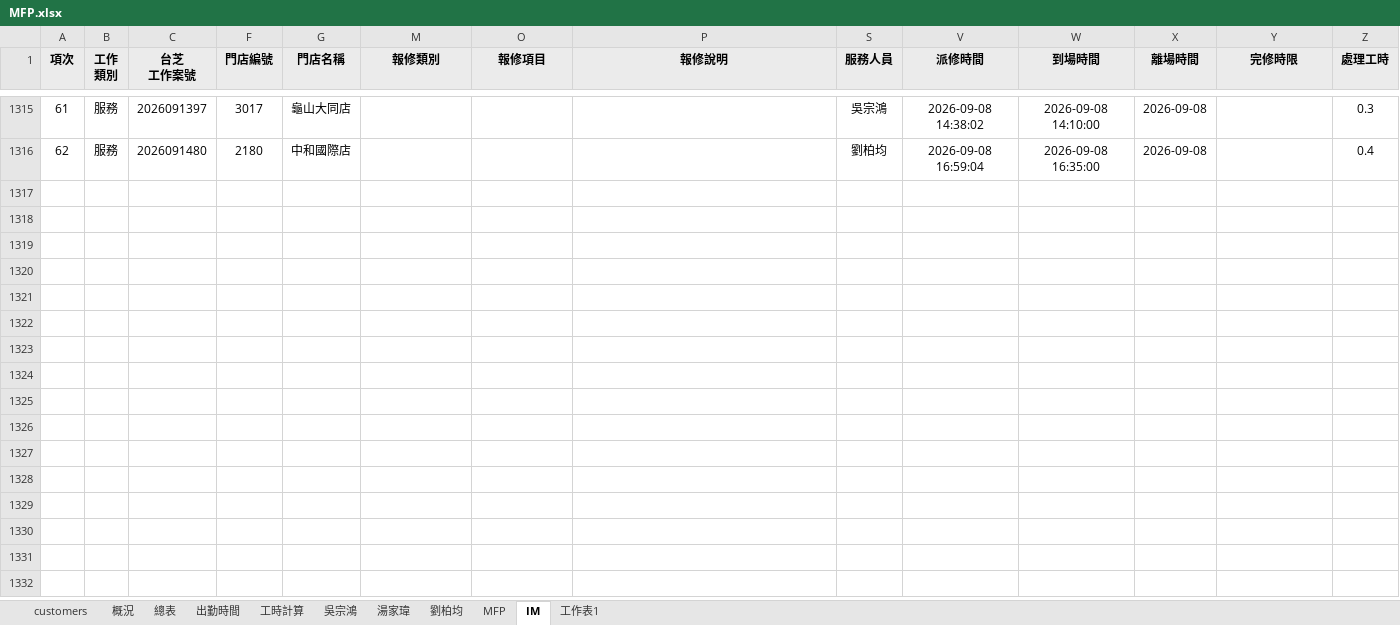
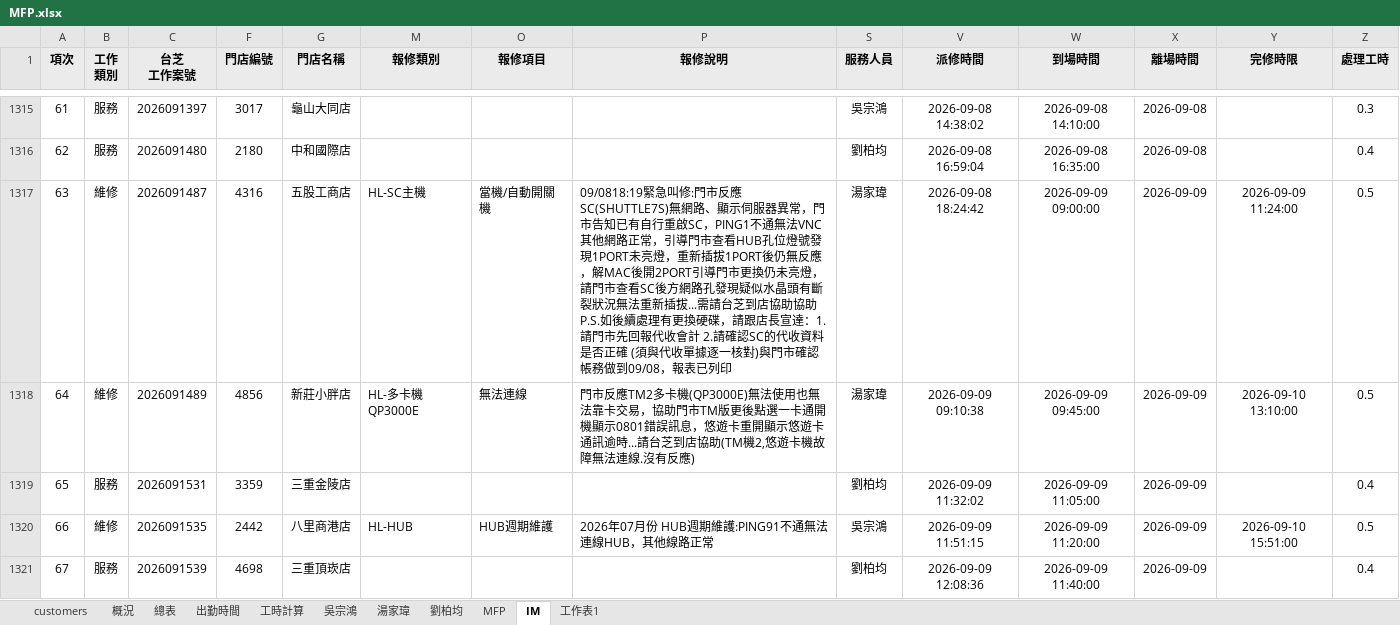
Before and after one commit to Yang-0419-di/FW_2, an Excel workbook: MFP/MFP.xlsx, sheet IM, drawn as a sheet; only a part is shown, gaps mark what is left out; values as stored, in another font and other column widths than the file's, no borders; conditional formats not drawn; rows hold the shown columns only; the diff covers the shown part only; the diff names each change by its address in the sheet, - before the commit and + after, or states it on an @@ line.

```diff
--- a/MFP/MFP.xlsx (sheet IM)
+++ b/MFP/MFP.xlsx (sheet IM)
+row 1317: 63 | 維修 | 2026091487 | 4316 | 五股工商店 | HL-SC主機 | 當機/自動開關機 | 09/0818:19緊急叫修:門市反應SC(SHUTTLE7S)無網路、顯示伺服器異常，門市告知已有自行重啟SC，PING1不通無法VNC其他網路正常，引導門市查看HUB孔位燈號發現1PORT未亮燈，重新插拔1PORT後仍無反應，解MAC後開2PORT引導門市更換仍未亮燈，請門市查看SC後方網路孔發現疑似水晶頭有斷裂狀況無法重新插拔...需請台芝到店協助協助 P.S.如後續處理有更換硬碟，請跟店長宣達：1.請門市先回報代收會計 2.請確認SC的代收資料是否正確 (須與代收單據逐一核對)與門市確認帳務做到09/08，報表已列印 | 湯家瑋 | 2026-09-08 18:24:42 | 2026-09-09 09:00:00 | 2026-09-09 | 2026-09-09 11:24:00 | 0.5
+row 1318: 64 | 維修 | 2026091489 | 4856 | 新莊小胖店 | HL-多卡機QP3000E | 無法連線 | 門市反應TM2多卡機(QP3000E)無法使用也無法靠卡交易，協助門市TM版更後點選一卡通開機顯示0801錯誤訊息，悠遊卡重開顯示悠遊卡通訊逾時...請台芝到店協助(TM機2,悠遊卡機故障無法連線.沒有反應) | 湯家瑋 | 2026-09-09 09:10:38 | 2026-09-09 09:45:00 | 2026-09-09 | 2026-09-10 13:10:00 | 0.5
+row 1319: 65 | 服務 | 2026091531 | 3359 | 三重金陵店 |  |  |  | 劉柏均 | 2026-09-09 11:32:02 | 2026-09-09 11:05:00 | 2026-09-09 |  | 0.4
+row 1320: 66 | 維修 | 2026091535 | 2442 | 八里商港店 | HL-HUB | HUB週期維護 | 2026年07月份 HUB週期維護:PING91不通無法連線HUB，其他線路正常 | 吳宗鴻 | 2026-09-09 11:51:15 | 2026-09-09 11:20:00 | 2026-09-09 | 2026-09-10 15:51:00 | 0.5
+row 1321: 67 | 服務 | 2026091539 | 4698 | 三重頂崁店 |  |  |  | 劉柏均 | 2026-09-09 12:08:36 | 2026-09-09 11:40:00 | 2026-09-09 |  | 0.4
```
Also changed, not shown: 5 added rows elsewhere in this sheet, sheet MFP, sheet 工時計算, sheet 出勤時間, hidden cells, charts or pictures, IM/202609_HL_Maintain_Report.xlsx, IM/202609_Service_Count_Report.xlsx, 5 other files.
